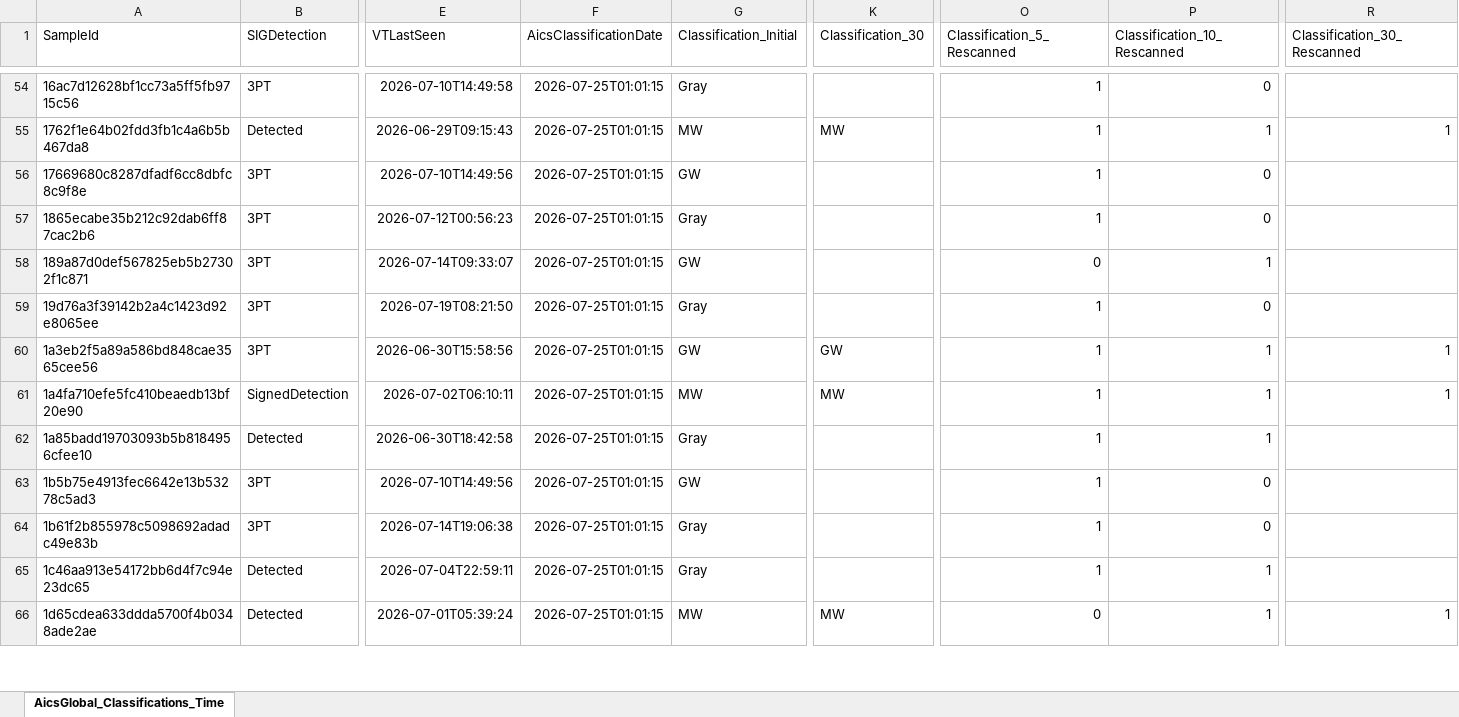
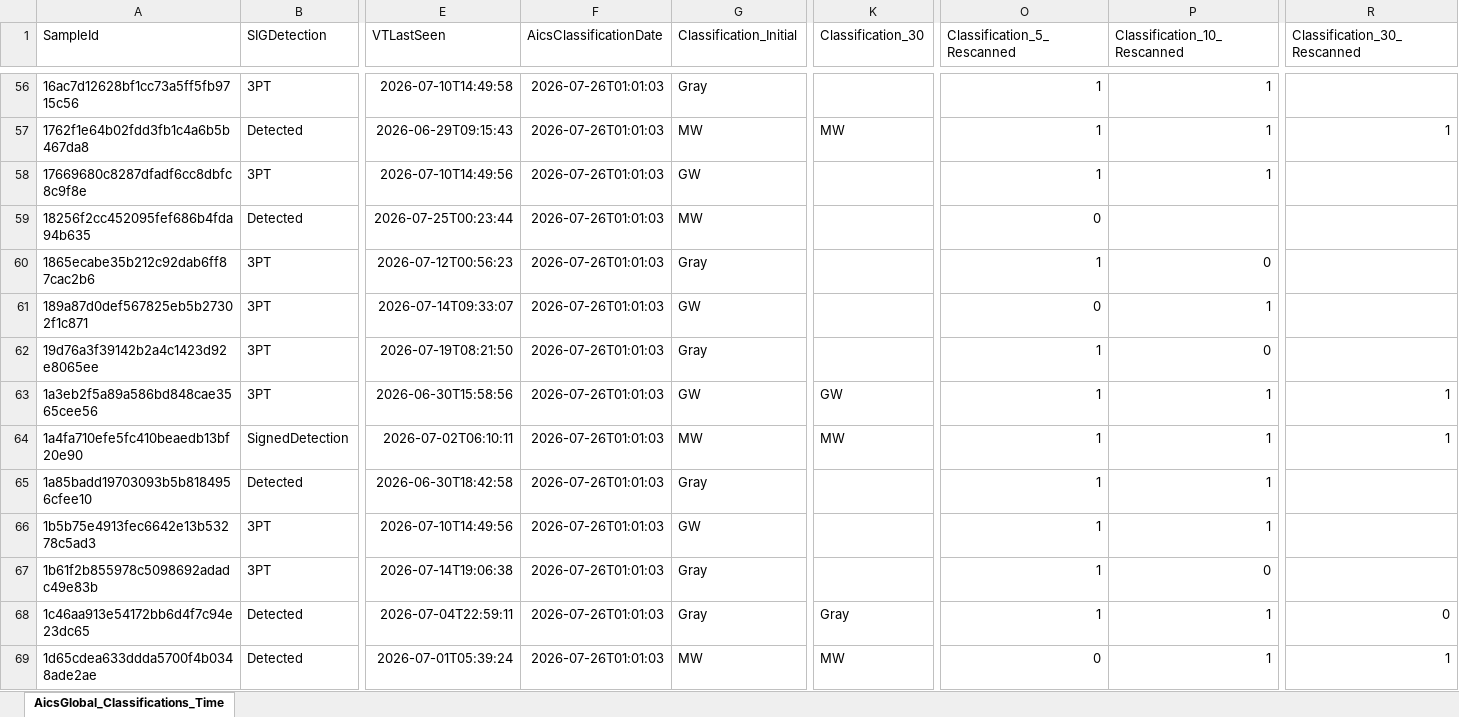
Before and after one commit to cvelascomerino-mwb/aics-dashboards, an Excel workbook: AicsTracker/AicsGlobal_Classifications_TimeWindows.xlsx, sheet AicsGlobal_Classifications_Time, drawn as a sheet; only a part is shown, gaps mark what is left out; values as stored, in another font and other column widths than the file's, no borders; table styles not drawn; addresses are those after the commit; rows hold the shown columns only; the diff covers the shown part only; the diff names each change by its address in the sheet, - before the commit and + after, or states it on an @@ line.

```diff
--- a/AicsTracker/AicsGlobal_Classifications_TimeWindows.xlsx (sheet AicsGlobal_Classifications_Time)
+++ b/AicsTracker/AicsGlobal_Classifications_TimeWindows.xlsx (sheet AicsGlobal_Classifications_Time)
-F56:F58 (AicsClassificationDate): 2026-07-25T01:01:15
+F56:F58 (AicsClassificationDate): 2026-07-26T01:01:03
-P56 (Classification_10_Rescanned): 0
+P56 (Classification_10_Rescanned): 1
-P58 (Classification_10_Rescanned): 0
+P58 (Classification_10_Rescanned): 1
+row 59: 18256f2cc452095fef686b4fda94b635 | Detected | 2026-07-25T00:23:44 | 2026-07-26T01:01:03 | MW |  | 0
-F60:F69 (AicsClassificationDate): 2026-07-25T01:01:15
+F60:F69 (AicsClassificationDate): 2026-07-26T01:01:03
-P66 (Classification_10_Rescanned): 0
+P66 (Classification_10_Rescanned): 1
-K68 (Classification_30): (empty)
+K68 (Classification_30): Gray
-R68 (Classification_30_Rescanned): (empty)
+R68 (Classification_30_Rescanned): 0
```
Also changed, not shown: 12 added rows and 655 edited cells elsewhere in this sheet.
